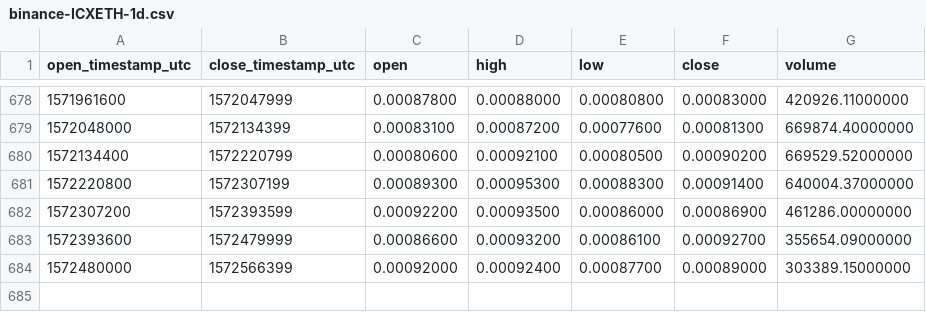
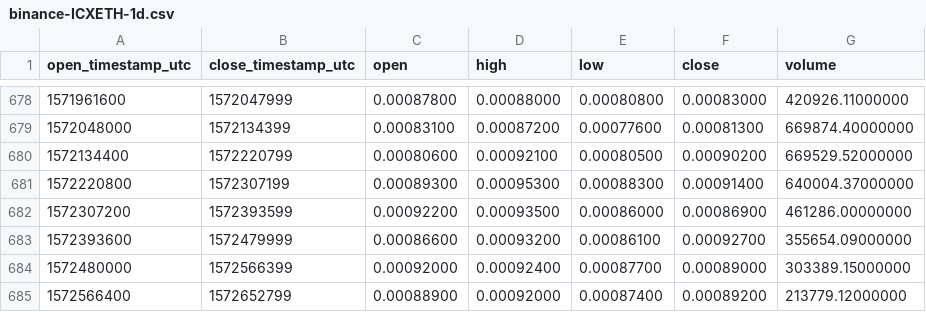
Before and after one commit to cryptobigbro/binance-ICXETH, a CSV file: binance-ICXETH-1d.csv, drawn as a sheet; only a part is shown, gaps mark what is left out; the diff names each change by its address in the sheet, - before the commit and + after, or states it on an @@ line.

Commit message:
Update OHLCV data.

```diff
--- a/binance-ICXETH-1d.csv
+++ b/binance-ICXETH-1d.csv
+row 685: 1572566400 | 1572652799 | 0.00088900 | 0.00092000 | 0.00087400 | 0.00089200 | 213779.12000000
```
Also changed, not shown: 1 other file.
